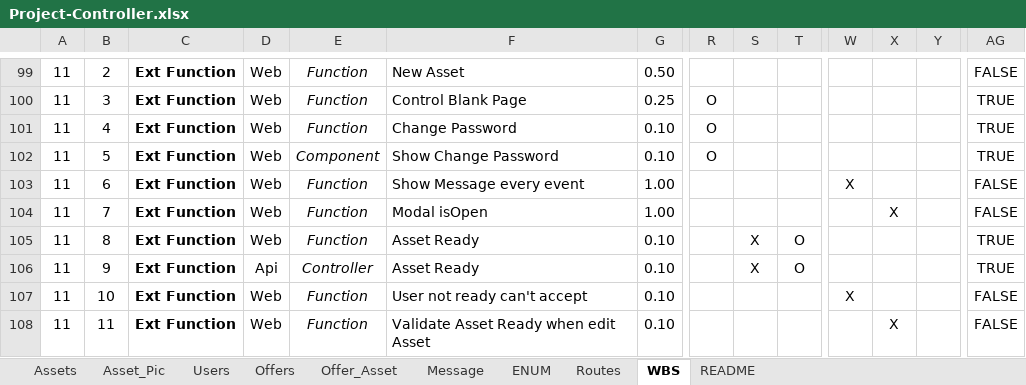
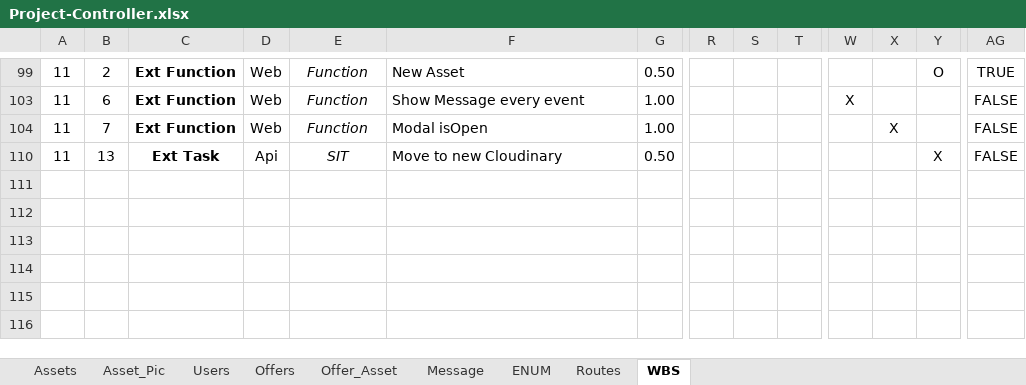
Before and after one commit to besbesbesbes/swapy02-web, an Excel workbook: src/data/Project-Controller.xlsx, sheet WBS, drawn as a sheet; only a part is shown, gaps mark what is left out; values as stored, in another font and other column widths than the file's, no borders; conditional formats not drawn; removed rows and columns are numbered as before the commit, all else as after; rows hold the shown columns only; the diff covers the shown part only; the diff names each change by its address in the sheet, - before the commit and + after, or states it on an @@ line.

Commit message:
Done new asset badge

```diff
--- a/src/data/Project-Controller.xlsx (sheet WBS)
+++ b/src/data/Project-Controller.xlsx (sheet WBS)
-sheet tab: README
-Y99: (empty)
+Y99: O
-AG99: FALSE
+AG99: TRUE
@@ row 100 hidden: 11 | 3 | Ext Function | Web | Function | Control Blank Page | 0.25 | O |  |  |  |  |  | TRUE @@
@@ row 101 hidden: 11 | 4 | Ext Function | Web | Function | Change Password | 0.10 | O |  |  |  |  |  | TRUE @@
@@ row 102 hidden: 11 | 5 | Ext Function | Web | Component | Show Change Password | 0.10 | O |  |  |  |  |  | TRUE @@
@@ row 105 hidden: 11 | 8 | Ext Function | Web | Function | Asset Ready | 0.10 |  | X | O |  |  |  | TRUE @@
@@ row 106 hidden: 11 | 9 | Ext Function | Api | Controller | Asset Ready | 0.10 |  | X | O |  |  |  | TRUE @@
-row 107: 11 | 10 | Ext Function | Web | Function | User not ready can't accept | 0.10 |  |  |  | X |  |  | FALSE
-row 108: 11 | 11 | Ext Function | Web | Function | Validate Asset Ready when edit Asset | 0.10 |  |  |  |  | X |  | FALSE
+row 110: 11 | 13 | Ext Task | Api | SIT | Move to new Cloudinary | 0.50 |  |  |  |  |  | X | FALSE
```
Also changed, not shown: 1 removed row, 93 hidden or unhidden rows and 2 edited cells elsewhere in this sheet, sheet Assets, sheet Routes, hidden cells, 5 other files.
